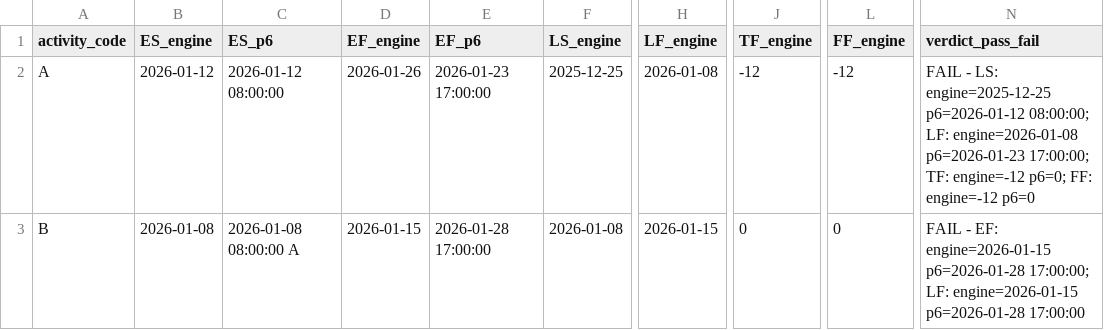
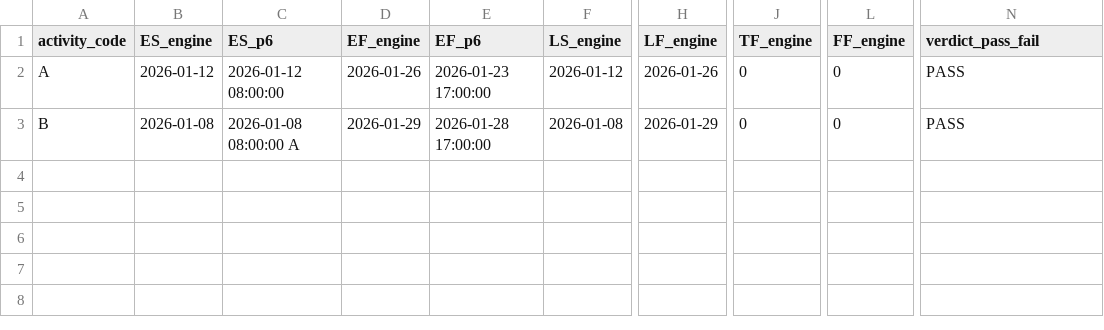
Before and after one commit to danafitkowski/cpp-cpm-engine, a CSV file: validation/p6-comparison/cases/10-out-of-sequence-progress/comparison.csv, drawn as a sheet; only a part is shown, gaps mark what is left out; the diff names each change by its address in the sheet, - before the commit and + after, or states it on an @@ line.

```diff
--- a/validation/p6-comparison/cases/10-out-of-sequence-progress/comparison.csv
+++ b/validation/p6-comparison/cases/10-out-of-sequence-progress/comparison.csv
-F2 (LS_engine): 2025-12-25
+F2 (LS_engine): 2026-01-12
-H2 (LF_engine): 2026-01-08
+H2 (LF_engine): 2026-01-26
-J2 (TF_engine): -12
+J2 (TF_engine): 0
-L2 (FF_engine): -12
+L2 (FF_engine): 0
-N2 (verdict_pass_fail): FAIL - LS: engine=2025-12-25 p6=2026-01-12 08:00:00; LF: engine=2026-01-08 p6=2026-01-23 17:00:00; TF: engine=-12 p6=0; FF: engine=-12 p6=0
+N2 (verdict_pass_fail): PASS
-D3 (EF_engine): 2026-01-15
+D3 (EF_engine): 2026-01-29
-H3 (LF_engine): 2026-01-15
+H3 (LF_engine): 2026-01-29
-N3 (verdict_pass_fail): FAIL - EF: engine=2026-01-15 p6=2026-01-28 17:00:00; LF: engine=2026-01-15 p6=2026-01-28 17:00:00
+N3 (verdict_pass_fail): PASS
```
Also changed, not shown: validation/p6-comparison/cases/05-negative-float/comparison.csv, validation/p6-comparison/cases/09-completed-successor/comparison.csv, 23 other files.
